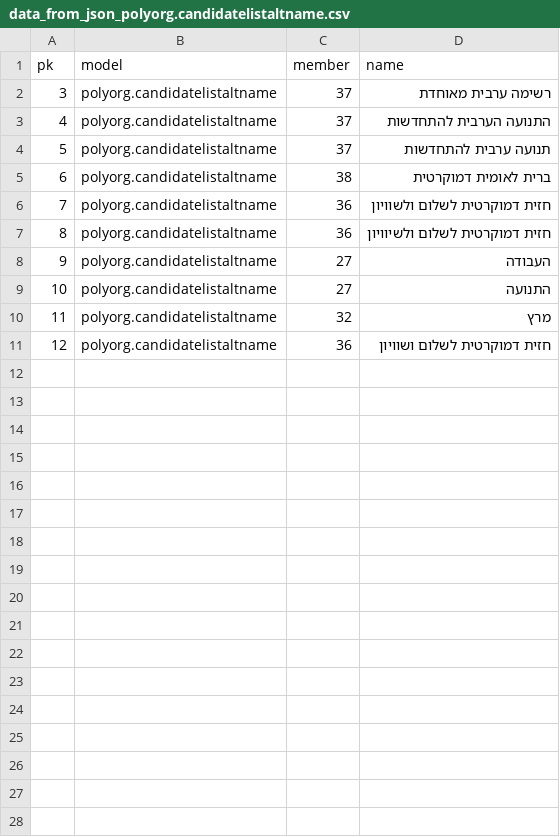
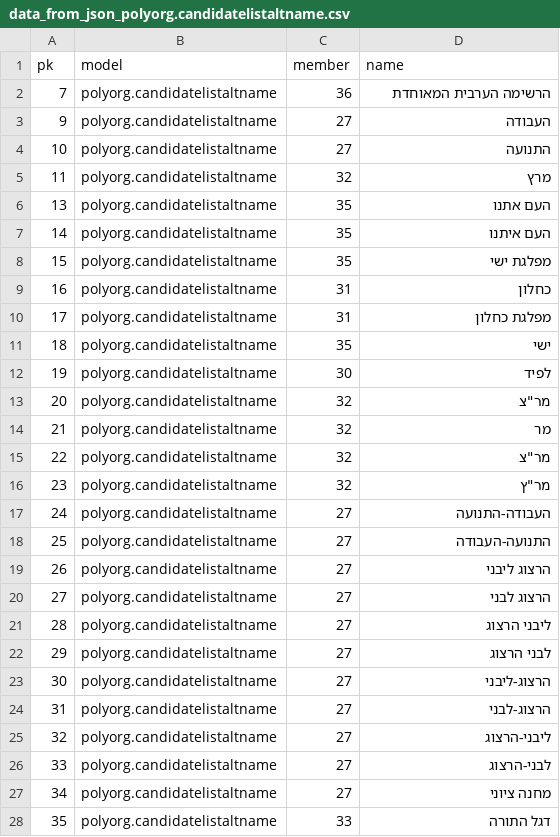
Before and after one commit to yotammanor/kikar-hamedina, a CSV file: data/persons_and_polyorg/data_from_json_polyorg.candidatelistaltname.csv, drawn as a sheet; only a part is shown; the diff covers the shown part only.

Commit message:
HOTFIX: candidates data updated in fixtures, fix kikar_weekly_report factions data accordingly

```diff
--- a/data/persons_and_polyorg/data_from_json_polyorg.candidatelistaltname.csv
+++ b/data/persons_and_polyorg/data_from_json_polyorg.candidatelistaltname.csv
@@ -1,8 +1,3 @@
 pk,model,member,name
-3,polyorg.candidatelistaltname,37,רשימה ערבית מאוחדת
-4,polyorg.candidatelistaltname,37,התנועה הערבית להתחדשות
-5,polyorg.candidatelistaltname,37,תנועה ערבית להתחדשות
-6,polyorg.candidatelistaltname,38,ברית לאומית דמוקרטית
-7,polyorg.candidatelistaltname,36,חזית דמוקרטית לשלום ולשוויון
-8,polyorg.candidatelistaltname,36,חזית דמוקרטית לשלום ולשיוויון
+7,polyorg.candidatelistaltname,36,הרשימה הערבית המאוחדת
 9,polyorg.candidatelistaltname,27,העבודה
@@ -10,2 +5,24 @@ pk,model,member,name
 11,polyorg.candidatelistaltname,32,מרץ
-12,polyorg.candidatelistaltname,36,חזית דמוקרטית לשלום ושוויון
+13,polyorg.candidatelistaltname,35,העם אתנו
+14,polyorg.candidatelistaltname,35,העם איתנו
+15,polyorg.candidatelistaltname,35,מפלגת ישי
+16,polyorg.candidatelistaltname,31,כחלון
+17,polyorg.candidatelistaltname,31,מפלגת כחלון
+18,polyorg.candidatelistaltname,35,ישי
+19,polyorg.candidatelistaltname,30,לפיד
+20,polyorg.candidatelistaltname,32,"מר""צ"
+21,polyorg.candidatelistaltname,32,מר
+22,polyorg.candidatelistaltname,32,"מר""צ"
+23,polyorg.candidatelistaltname,32,"מר""ץ"
+24,polyorg.candidatelistaltname,27,העבודה-התנועה
+25,polyorg.candidatelistaltname,27,התנועה-העבודה
+26,polyorg.candidatelistaltname,27,הרצוג ליבני
+27,polyorg.candidatelistaltname,27,הרצוג לבני
+28,polyorg.candidatelistaltname,27,ליבני הרצוג
+29,polyorg.candidatelistaltname,27,לבני הרצוג
+30,polyorg.candidatelistaltname,27,הרצוג-ליבני
+31,polyorg.candidatelistaltname,27,הרצוג-לבני
+32,polyorg.candidatelistaltname,27,ליבני-הרצוג
+33,polyorg.candidatelistaltname,27,לבני-הרצוג
+34,polyorg.candidatelistaltname,27,מחנה ציוני
+35,polyorg.candidatelistaltname,33,דגל התורה
```
Also changed, not shown: 4 added rows elsewhere in this file, data/persons_and_polyorg/data_from_json_persons.person.csv, data/persons_and_polyorg/data_from_json_persons.personaltname.csv, 7 other files.
